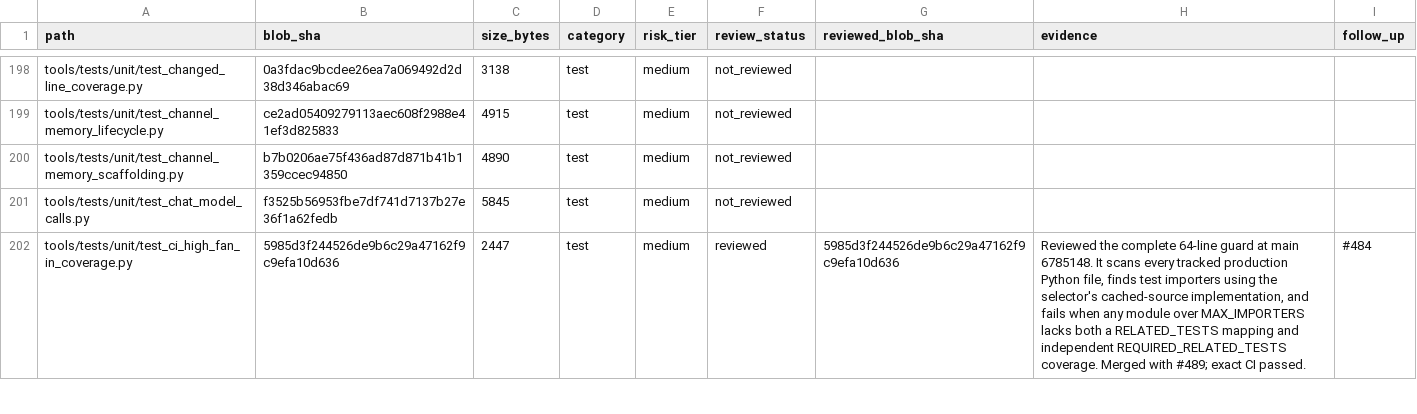
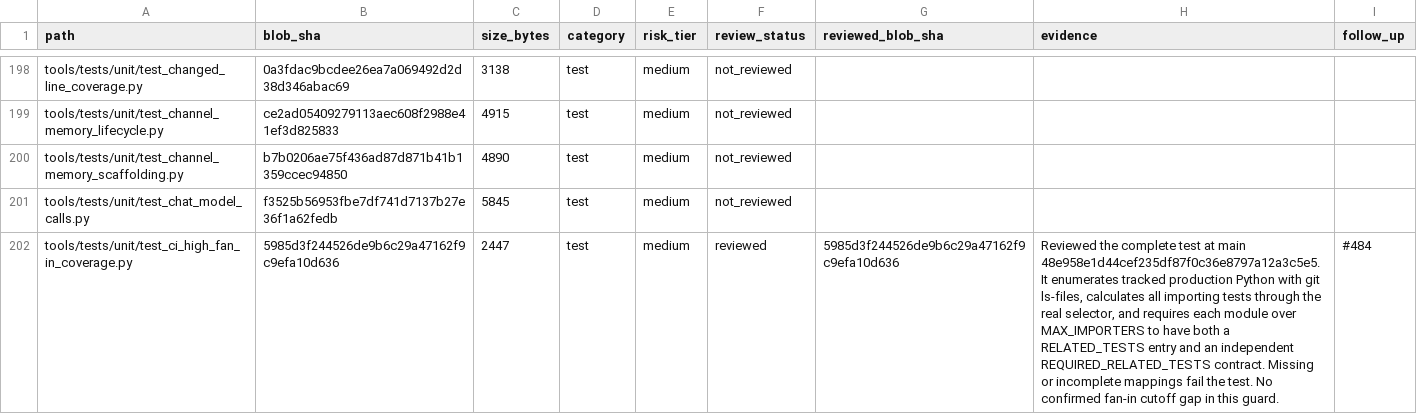
Before and after one commit to Ekco-S64QTN6/Kaiacord, a CSV file: docs/audits/repository-review-ledger.csv, drawn as a sheet; only a part is shown, gaps mark what is left out; the diff covers the shown part only.

Commit message:
Record test guard and CI selector review evidence

```diff
--- a/docs/audits/repository-review-ledger.csv
+++ b/docs/audits/repository-review-ledger.csv
@@ -201,2 +201,2 @@ tools/tests/unit/test_channel_memory_scaffolding.py,b7b0206ae75f436ad87d871b41b1
 tools/tests/unit/test_chat_model_calls.py,f3525b56953fbe7df741d7137b27e36f1a62fedb,5845,test,medium,not_reviewed,,,
-tools/tests/unit/test_ci_high_fan_in_coverage.py,5985d3f244526de9b6c29a47162f9c9efa10d636,2447,test,medium,reviewed,5985d3f244526de9b6c29a47162f9c9efa10d636,"Reviewed the complete 64-line guard at main 6785148. It scans every tracked production Python file, finds test importers using the selector's cached-source implementation, and fails when any module over MAX_IMPORTERS lacks both a RELATED_TESTS mapping and independent REQUIRED_RELATED_TESTS coverage. Merged with #489; exact CI passed.",#484
+tools/tests/unit/test_ci_high_fan_in_coverage.py,5985d3f244526de9b6c29a47162f9c9efa10d636,2447,test,medium,reviewed,5985d3f244526de9b6c29a47162f9c9efa10d636,"Reviewed the complete test at main 48e958e1d44cef235df87f0c36e8797a12a3c5e5. It enumerates tracked production Python with git ls-files, calculates all importing tests through the real selector, and requires each module over MAX_IMPORTERS to have both a RELATED_TESTS entry and an independent REQUIRED_RELATED_TESTS contract. Missing or incomplete mappings fail the test. No confirmed fan-in cutoff gap in this guard.",#484
```
Also changed, not shown: 6 edited cells elsewhere in this file.
